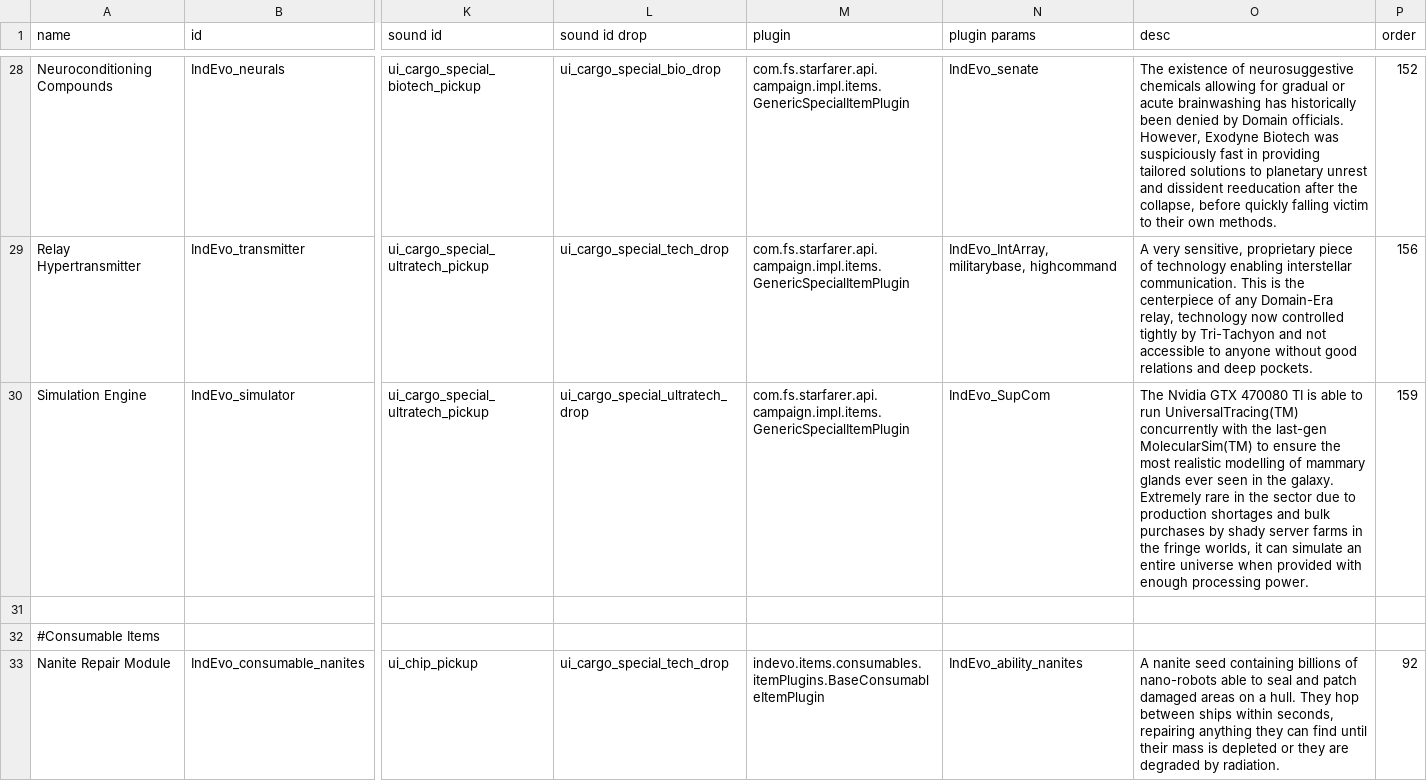
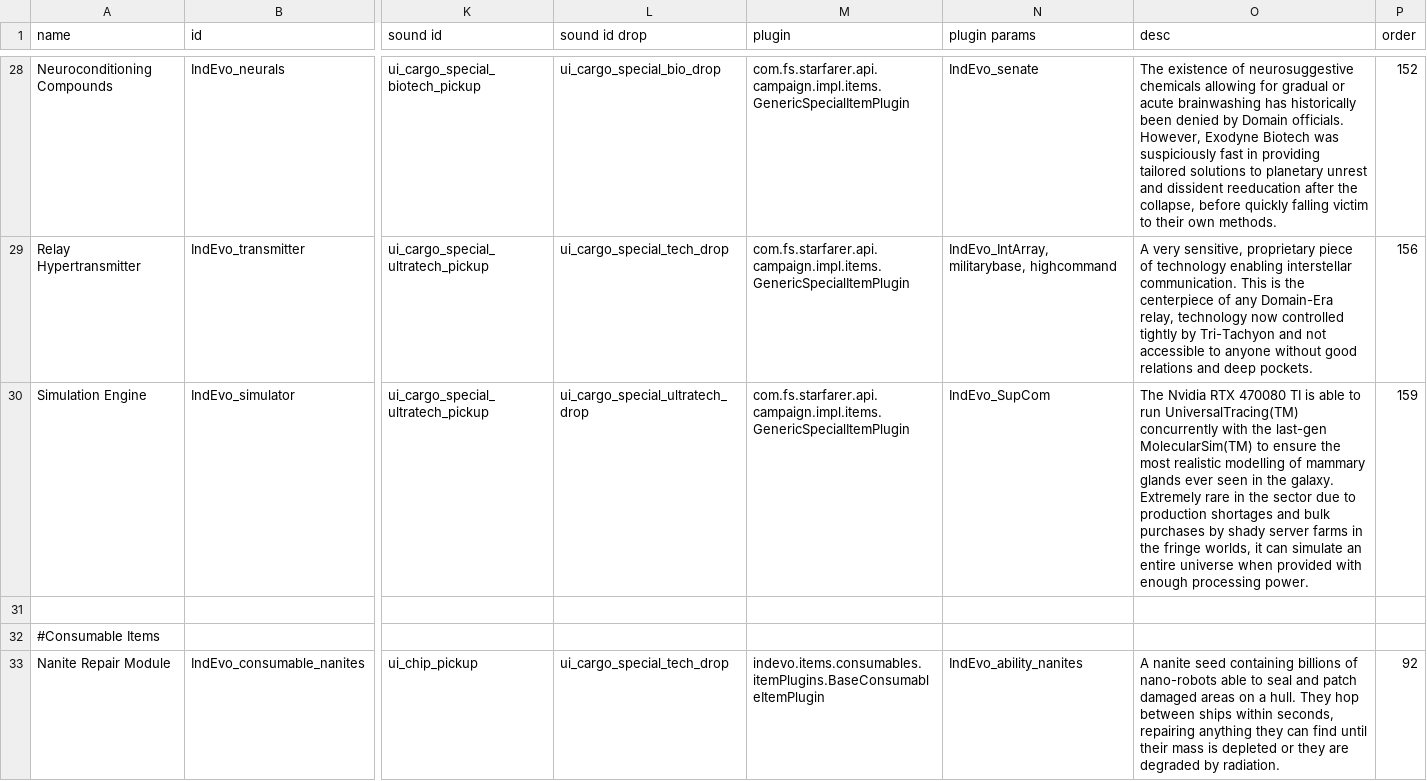
Before and after one commit to SirHartley/Industrial.Evolution, a CSV file: data/campaign/special_items.csv, drawn as a sheet; only a part is shown, gaps mark what is left out; the diff names each change by its address in the sheet, - before the commit and + after, or states it on an @@ line.

```diff
--- a/data/campaign/special_items.csv
+++ b/data/campaign/special_items.csv
-O30 (desc): The Nvidia GTX 470080 TI…
+O30 (desc): The Nvidia RTX 470080 TI…
```
Also changed, not shown: 2 other files.
